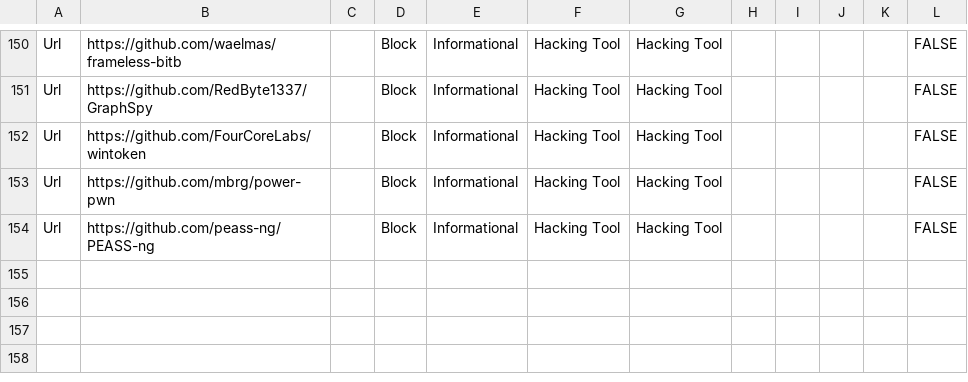
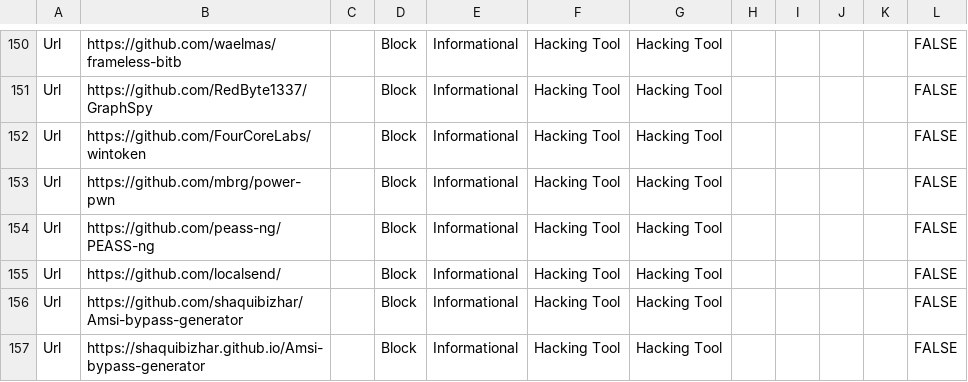
Before and after one commit to jkerai1/SoftwareCertificates, a CSV file: Bulk-IOC-CSVs/PotentiallyAbusableGithubRepos.csv, drawn as a sheet; only a part is shown, gaps mark what is left out; the diff names each change by its address in the sheet, - before the commit and + after, or states it on an @@ line.

Commit message:
Update PotentiallyAbusableGithubRepos.csv

```diff
--- a/Bulk-IOC-CSVs/PotentiallyAbusableGithubRepos.csv
+++ b/Bulk-IOC-CSVs/PotentiallyAbusableGithubRepos.csv
+row 155: Url | https://github.com/localsend/ |  | Block | Informational | Hacking Tool | Hacking Tool |  |  |  |  | FALSE
+row 156: Url | https://github.com/shaquibizhar/Amsi-bypass-generator |  | Block | Informational | Hacking Tool | Hacking Tool |  |  |  |  | FALSE
+row 157: Url | https://shaquibizhar.github.io/Amsi-bypass-generator |  | Block | Informational | Hacking Tool | Hacking Tool |  |  |  |  | FALSE
```
